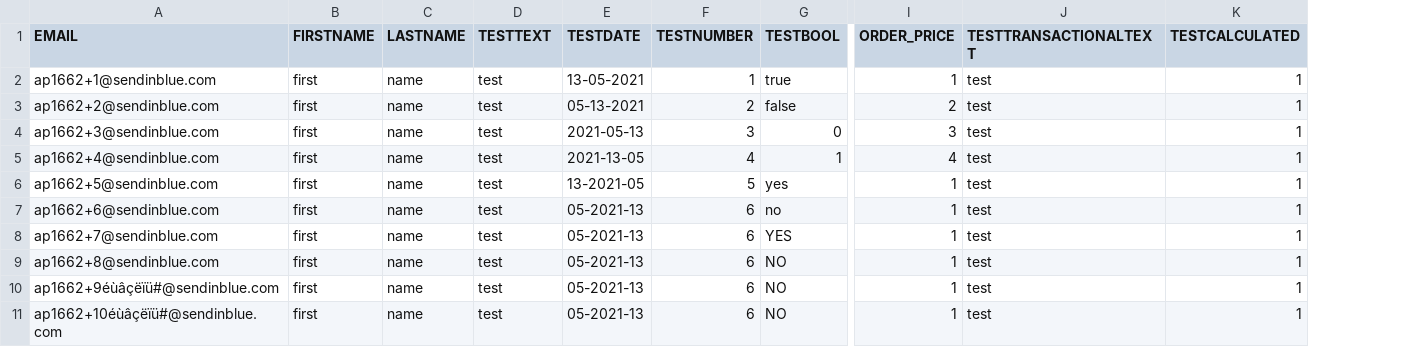
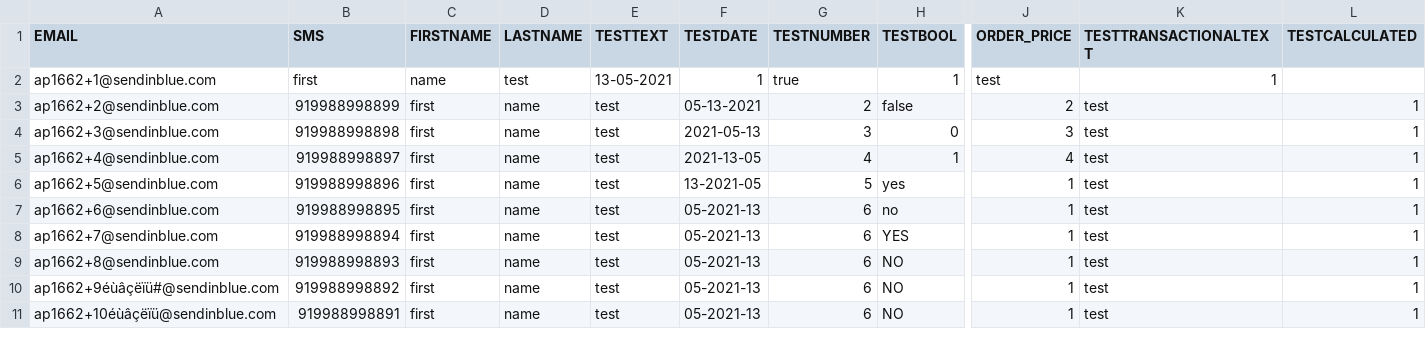
Before and after one commit to amit0592/testFiles, a CSV file: importnew.csv, drawn as a sheet; only a part is shown, gaps mark what is left out; addresses are those after the commit; the diff names each change by its address in the sheet, - before the commit and + after, or states it on an @@ line.

Commit message:
Update importnew.csv

```diff
--- a/importnew.csv
+++ b/importnew.csv
+column B (SMS), rows 2-11: first | 919988998899 | 919988998898 | 919988998897 | 919988998896 | 919988998895 | 919988998894 | 919988998893 | 919988998892 | 919988998891
-C2 (FIRSTNAME): first
+C2 (FIRSTNAME): name
-D2 (LASTNAME): name
+D2 (LASTNAME): test
-E2 (TESTTEXT): test
+E2 (TESTTEXT): 13-05-2021
-F2 (TESTDATE): 13-05-2021
+F2 (TESTDATE): 1
-G2 (TESTNUMBER): 1
+G2 (TESTNUMBER): true
-H2 (TESTBOOL): true
+H2 (TESTBOOL): 1
-J2 (ORDER_PRICE): 1
+J2 (ORDER_PRICE): test
-K2 (TESTTRANSACTIONALTEXT): test
+K2 (TESTTRANSACTIONALTEXT): 1
-L2 (TESTCALCULATED): 1
+L2 (TESTCALCULATED): (empty)
-A11 (EMAIL): ap1662+10éùâçëïü#@sendinblue.com
+A11 (EMAIL): ap1662+10éùâçëïü@sendinblue.com
```
